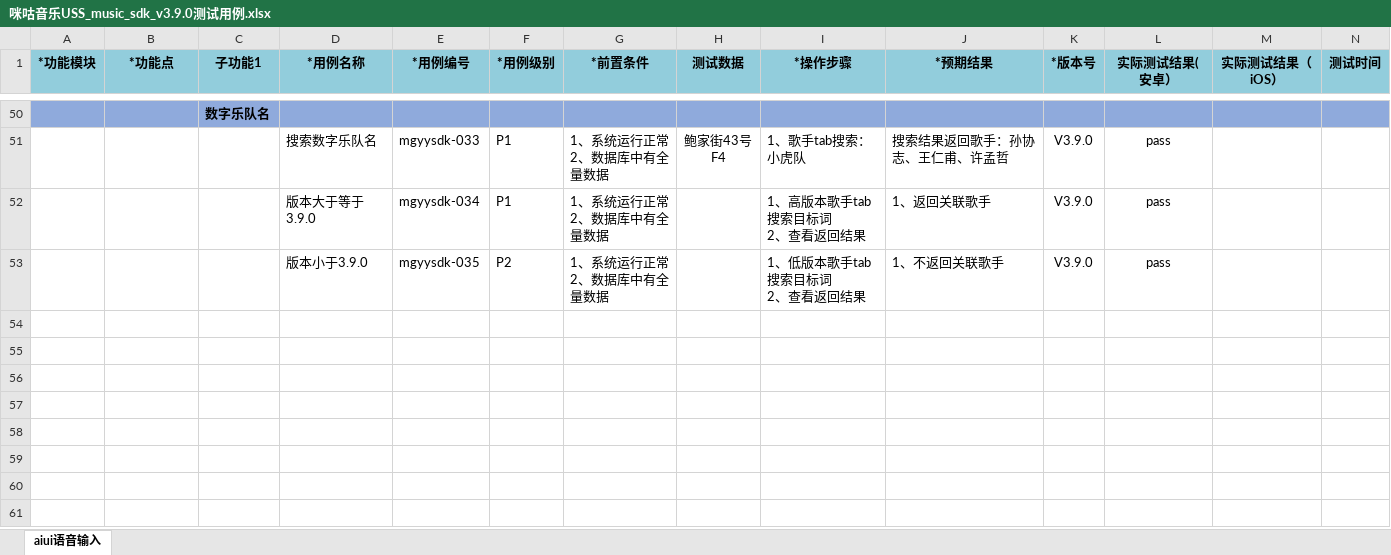
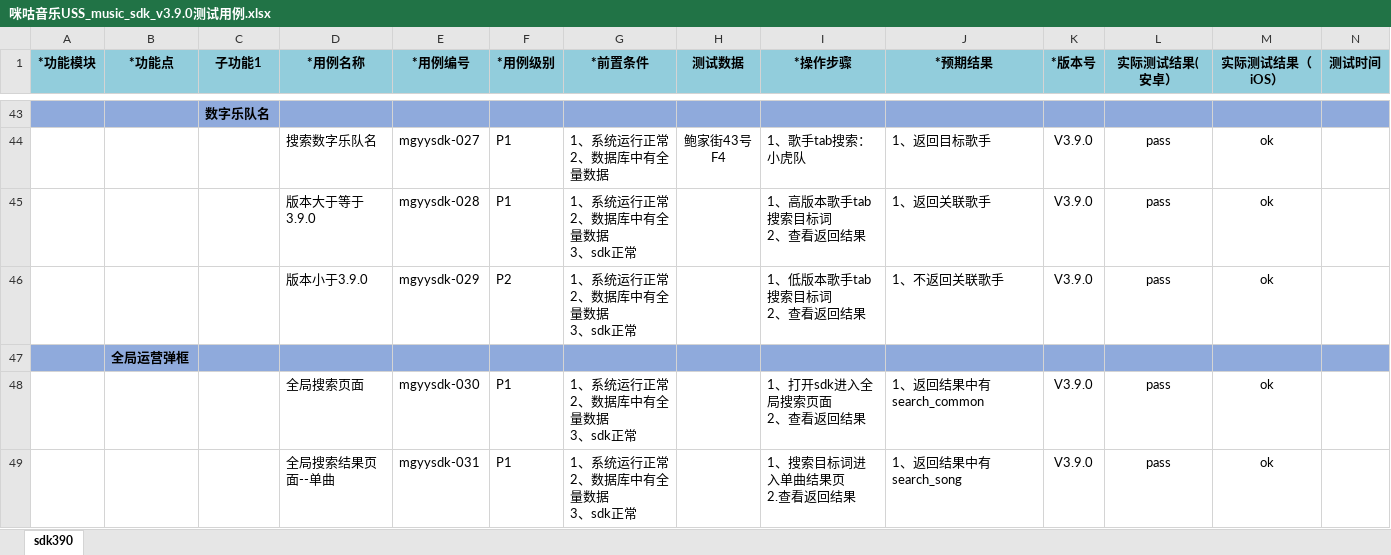
Before and after one commit to wksama/workmigu, an Excel workbook: 0咪咕音乐/咪咕音乐sdkv390/咪咕音乐USS_music_sdk_v3.9.0测试用例.xlsx, sheet sdk390, drawn as a sheet; only a part is shown, gaps mark what is left out; values as stored, in another font and other column widths than the file's, no borders; addresses are those after the commit; rows hold the shown columns only; ↵ is a line break in a cell; the diff covers the shown part only; the diff names each change by its address in the sheet, - before the commit and + after, or states it on an @@ line.

```diff
--- a/0咪咕音乐/咪咕音乐sdkv390/咪咕音乐USS_music_sdk_v3.9.0测试用例.xlsx (sheet sdk390)
+++ b/0咪咕音乐/咪咕音乐sdkv390/咪咕音乐USS_music_sdk_v3.9.0测试用例.xlsx (sheet sdk390)
-sheet tab: aiui语音输入
+sheet tab: sdk390
-E44 (*用例编号): mgyysdk-033
+E44 (*用例编号): mgyysdk-027
-J44 (*预期结果): 搜索结果返回歌手：孙协志、王仁甫、许孟哲
+J44 (*预期结果): 1、返回目标歌手
-M44:M46 (实际测试结果（iOS）): (empty)
+M44:M46 (实际测试结果（iOS）): ok
-E45 (*用例编号): mgyysdk-034
+E45 (*用例编号): mgyysdk-028
-G45:G46 (*前置条件): 1、系统运行正常 ↵ 2、数据库中有全量数据
+G45:G46 (*前置条件): 1、系统运行正常 ↵ 2、数据库中有全量数据 ↵ 3、sdk正常
-E46 (*用例编号): mgyysdk-035
+E46 (*用例编号): mgyysdk-029
+row 47:  | 全局运营弹框
+row 48:  |  |  | 全局搜索页面 | mgyysdk-030 | P1 | 1、系统运行正常 ↵ 2、数据库中有全量数据 ↵ 3、sdk正常 |  | 1、打开sdk进入全局搜索页面 ↵ 2、查看返回结果 | 1、返回结果中有search_common | V3.9.0 | pass | ok
+row 49:  |  |  | 全局搜索结果页面--单曲 | mgyysdk-031 | P1 | 1、系统运行正常 ↵ 2、数据库中有全量数据 ↵ 3、sdk正常 |  | 1、搜索目标词进入单曲结果页 ↵ 2.查看返回结果 | 1、返回结果中有search_song | V3.9.0 | pass | ok
```
Also changed, not shown: 6 added rows, 7 removed rows and 88 edited cells elsewhere in this sheet, 0咪咕音乐/体验测试/音乐冒烟用例20210901.xlsx, 0咪咕音乐/咪咕音乐v3130/咪咕音乐Jadeite_USS_music-V3.13.0版本测试用例.xlsx, 16 other files.
